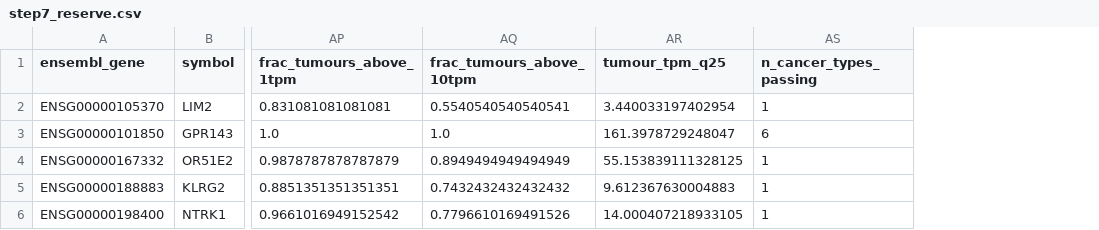
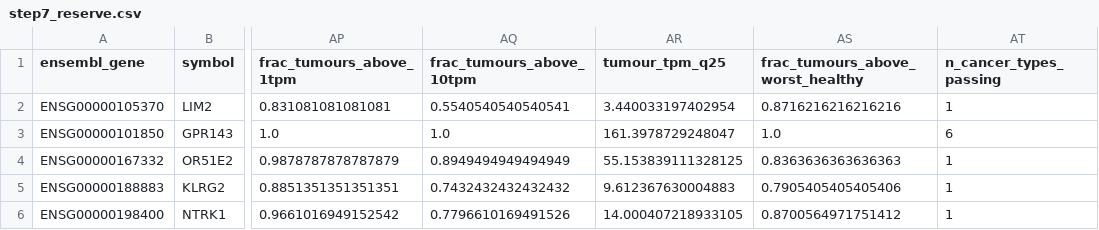
Before and after one commit to ingrid-per/surfaceome_atlas_challenge, a CSV file: results/step7_reserve.csv, drawn as a sheet; only a part is shown, gaps mark what is left out; the diff names each change by its address in the sheet, - before the commit and + after, or states it on an @@ line.

```diff
--- a/results/step7_reserve.csv
+++ b/results/step7_reserve.csv
+column AS (frac_tumours_above_worst_healthy), rows 2-6: 0.8716216216216216 | 1.0 | 0.8363636363636363 | 0.7905405405405406 | 0.8700564971751412
```
Also changed, not shown: results/step7_per_cancer_type.csv, results/step7_top10.csv, 7 other files.
